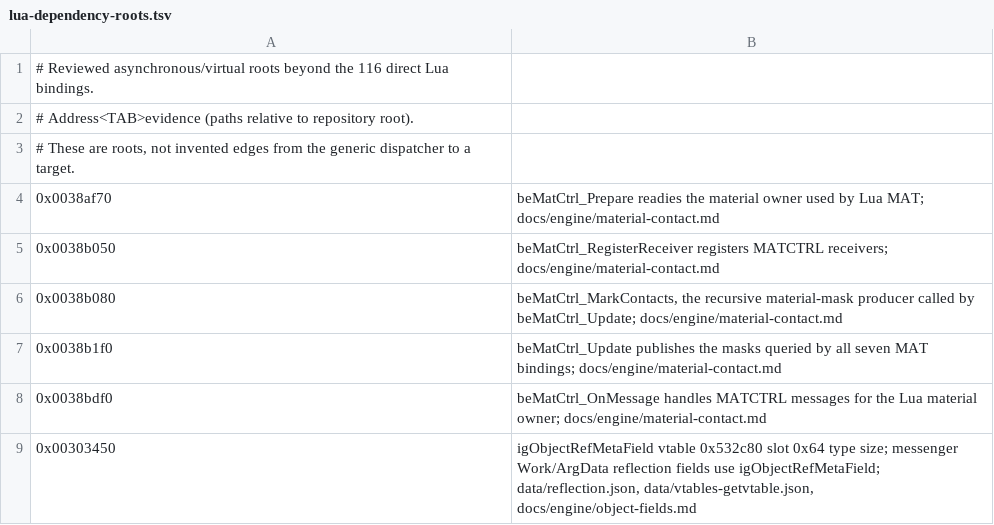
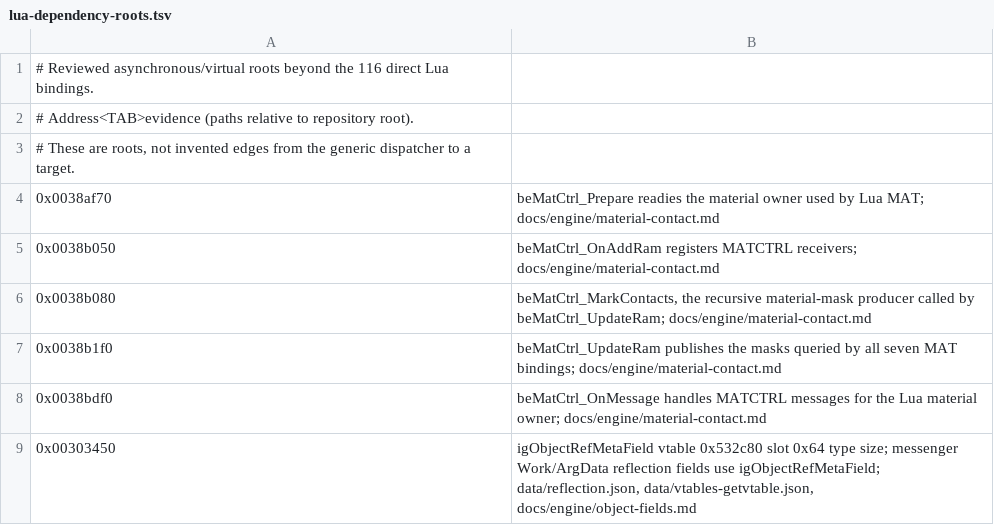
Before and after one commit to crashbashash/DW4_Decomp, a TSV file: config/SLUS-20836/lua-dependency-roots.tsv, drawn as a sheet; only a part is shown.

Commit message:
Land game batch 2: thirteen units matched, save system complete
- Newly matched as whole files: beGenerater (slot 33 OnMessageText, drop pass DropItemsForDead), beHitLandModel (OnMessage, CheckWall, CheckWallFull, TraceOrder), beSaveApi (all five incl. Checksum), beSaveUtil, beNDMWSaveCtrl, beWeapon, beNumberCtrl (UpdateRam, DisplayNumber), beMovie (OnMessage), beParticleCtrl2, beMessenger, beMatCtrl (UpdateRam), beModelCtrl (UpdateHomingAI), beNDMWLogo (UpdateRam); readability pass on each.
- include/dw4/beTime.h shares FramesToTime between beCameraCtrl and beModelCtrl; string literals under readonly_strings push/pop.
- tools/dispatcher/regalloc.py: parse_words accepts verify's single-space column (test added).
- Seed scripts follow the slot-family overlay: seed_names_material_contact drops slots 29/31; seed_names_selectctrl and its overlay removed; lua-dependency-roots uses the current beMatCtrl names.
- Game readable-failing functions 1,712 -> 1,696; typed coverage baseline re-recorded (gain only).

oracle-change: data-names.tsv drops rows for strings now written as literals (anonymous) and adds the new globals the landed units name (regenerated); verified by make check-fresh / link-fresh on the batch and make check / link / typed-check / hygiene on tree 2d8d60459ddb.

```diff
--- a/config/SLUS-20836/lua-dependency-roots.tsv
+++ b/config/SLUS-20836/lua-dependency-roots.tsv
@@ -4,5 +4,5 @@
 0x0038af70	beMatCtrl_Prepare readies the material owner used by Lua MAT; docs/engine/material-contact.md
-0x0038b050	beMatCtrl_RegisterReceiver registers MATCTRL receivers; docs/engine/material-contact.md
-0x0038b080	beMatCtrl_MarkContacts, the recursive material-mask producer called by beMatCtrl_Update; docs/engine/material-contact.md
-0x0038b1f0	beMatCtrl_Update publishes the masks queried by all seven MAT bindings; docs/engine/material-contact.md
+0x0038b050	beMatCtrl_OnAddRam registers MATCTRL receivers; docs/engine/material-contact.md
+0x0038b080	beMatCtrl_MarkContacts, the recursive material-mask producer called by beMatCtrl_UpdateRam; docs/engine/material-contact.md
+0x0038b1f0	beMatCtrl_UpdateRam publishes the masks queried by all seven MAT bindings; docs/engine/material-contact.md
 0x0038bdf0	beMatCtrl_OnMessage handles MATCTRL messages for the Lua material owner; docs/engine/material-contact.md
```
Also changed, not shown: config/SLUS-20836/data-names.tsv, config/SLUS-20836/names/GamePropagated.tsv, 45 other files.
